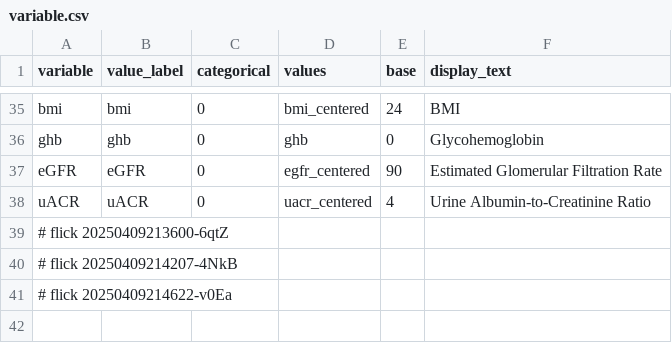
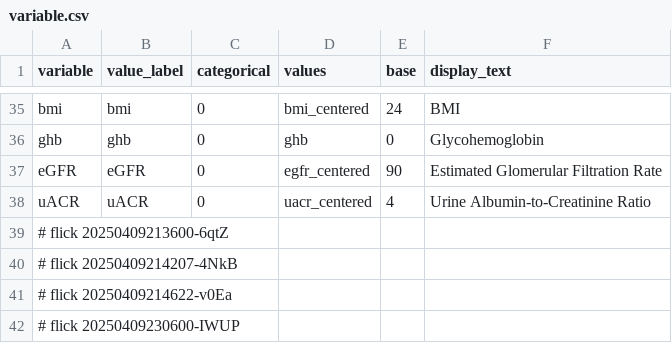
Before and after one commit to abikesa/false-font, a CSV file: kitabo/ensi/testbin/test3/assets/csv/variable.csv, drawn as a sheet; only a part is shown, gaps mark what is left out.

Commit message:
kitabo/ensi/testbin/test3/assets/csv/variable.csv

```diff
--- a/kitabo/ensi/testbin/test3/assets/csv/variable.csv
+++ b/kitabo/ensi/testbin/test3/assets/csv/variable.csv
@@ -41 +41,2 @@ uACR,uACR,0,uacr_centered,4,Urine Albumin-to-Creatinine Ratio
 # flick 20250409214622-v0Ea
+# flick 20250409230600-IWUP
```
